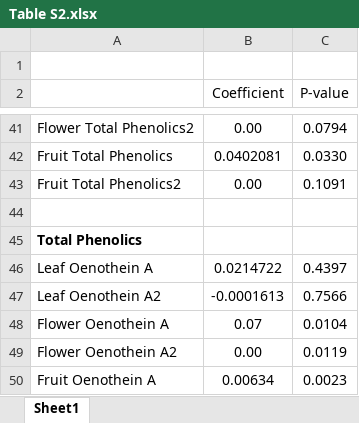
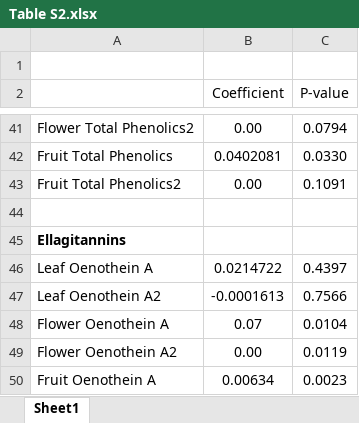
Before and after one commit to anstettd/KSR_North, an Excel workbook: Figures/Table S2.xlsx, sheet Sheet1, drawn as a sheet; only a part is shown, gaps mark what is left out; values as stored, in another font and other column widths than the file's, no borders; the diff names each change by its address in the sheet, - before the commit and + after, or states it on an @@ line.

```diff
--- a/Figures/Table S2.xlsx (sheet Sheet1)
+++ b/Figures/Table S2.xlsx (sheet Sheet1)
-A45: Total Phenolics
+A45: Ellagitannins
```
Also changed, not shown: 48 other files.
